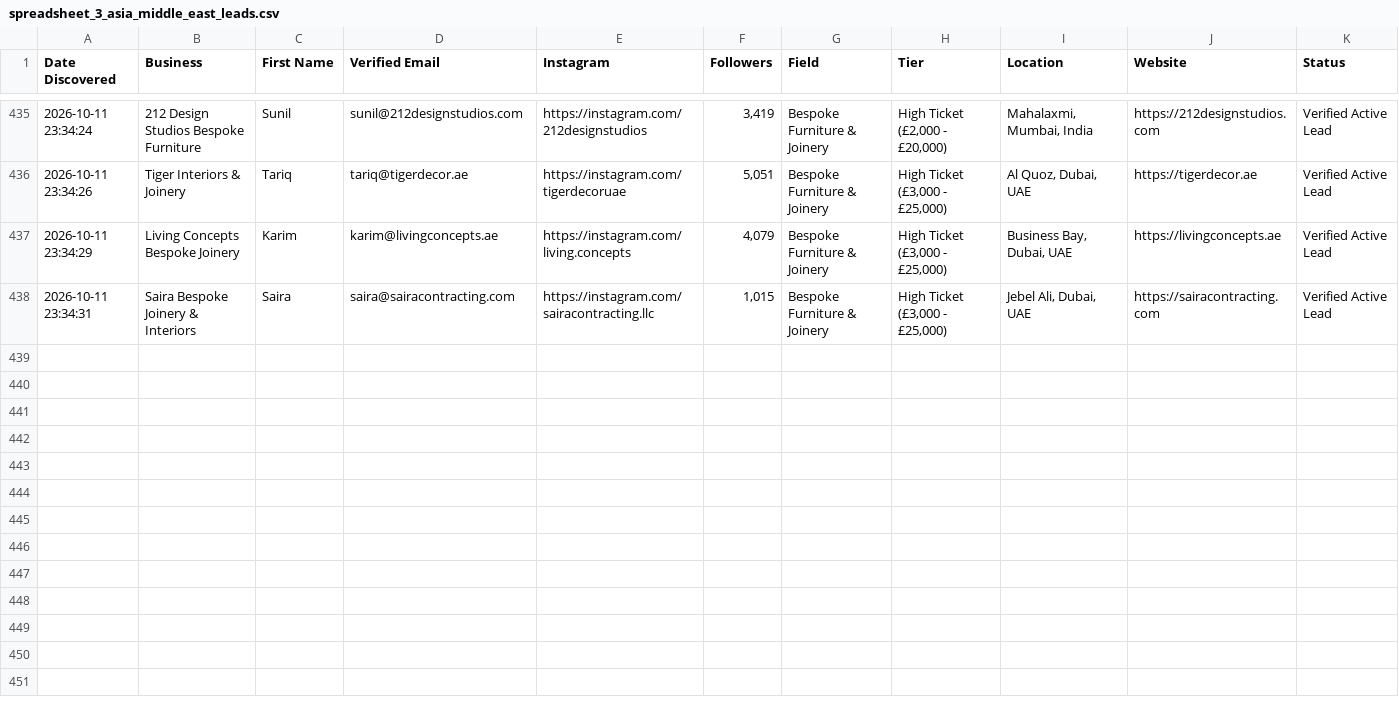
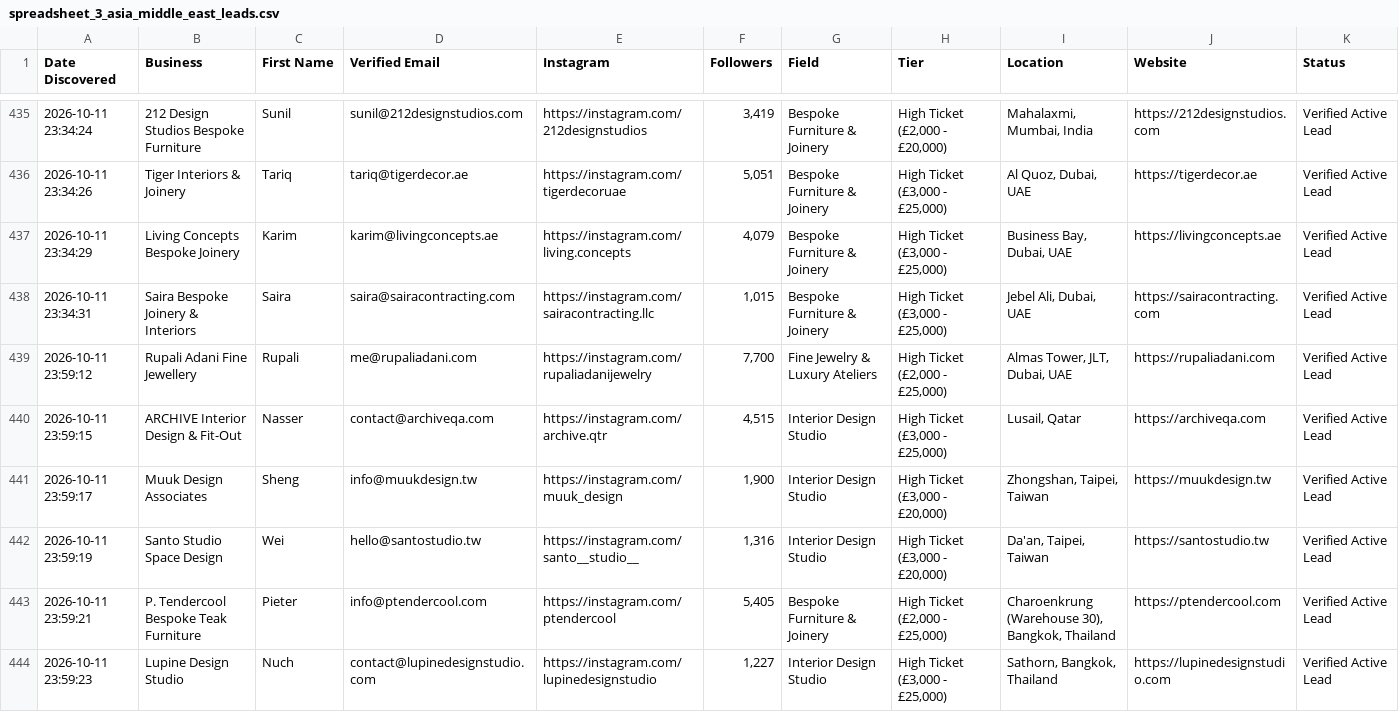
Before and after one commit to japindersinghbhasin-commits/spreadsheet-2-leads, a CSV file: spreadsheet_3_asia_middle_east_leads.csv, drawn as a sheet; only a part is shown, gaps mark what is left out; the diff names each change by its address in the sheet, - before the commit and + after, or states it on an @@ line.

Commit message:
Update strictly verified leads to 443 [skip ci]

```diff
--- a/spreadsheet_3_asia_middle_east_leads.csv
+++ b/spreadsheet_3_asia_middle_east_leads.csv
+row 439: 2026-10-11 23:59:12 | Rupali Adani Fine Jewellery | Rupali | me@rupaliadani.com | https://instagram.com/rupaliadanijewelry | 7,700 | Fine Jewelry & Luxury Ateliers | High Ticket (£2,000 - £25,000) | Almas Tower, JLT, Dubai, UAE | https://rupaliadani.com | Verified Active Lead
+row 440: 2026-10-11 23:59:15 | ARCHIVE Interior Design & Fit-Out | Nasser | contact@archiveqa.com | https://instagram.com/archive.qtr | 4,515 | Interior Design Studio | High Ticket (£3,000 - £25,000) | Lusail, Qatar | https://archiveqa.com | Verified Active Lead
+row 441: 2026-10-11 23:59:17 | Muuk Design Associates | Sheng | info@muukdesign.tw | https://instagram.com/muuk_design | 1,900 | Interior Design Studio | High Ticket (£3,000 - £20,000) | Zhongshan, Taipei, Taiwan | https://muukdesign.tw | Verified Active Lead
+row 442: 2026-10-11 23:59:19 | Santo Studio Space Design | Wei | hello@santostudio.tw | https://instagram.com/santo__studio__ | 1,316 | Interior Design Studio | High Ticket (£3,000 - £20,000) | Da'an, Taipei, Taiwan | https://santostudio.tw | Verified Active Lead
+row 443: 2026-10-11 23:59:21 | P. Tendercool Bespoke Teak Furniture | Pieter | info@ptendercool.com | https://instagram.com/ptendercool | 5,405 | Bespoke Furniture & Joinery | High Ticket (£2,000 - £25,000) | Charoenkrung (Warehouse 30), Bangkok, Thailand | https://ptendercool.com | Verified Active Lead
+row 444: 2026-10-11 23:59:23 | Lupine Design Studio | Nuch | contact@lupinedesignstudio.com | https://instagram.com/lupinedesignstudio | 1,227 | Interior Design Studio | High Ticket (£3,000 - £25,000) | Sathorn, Bangkok, Thailand | https://lupinedesignstudio.com | Verified Active Lead
```
